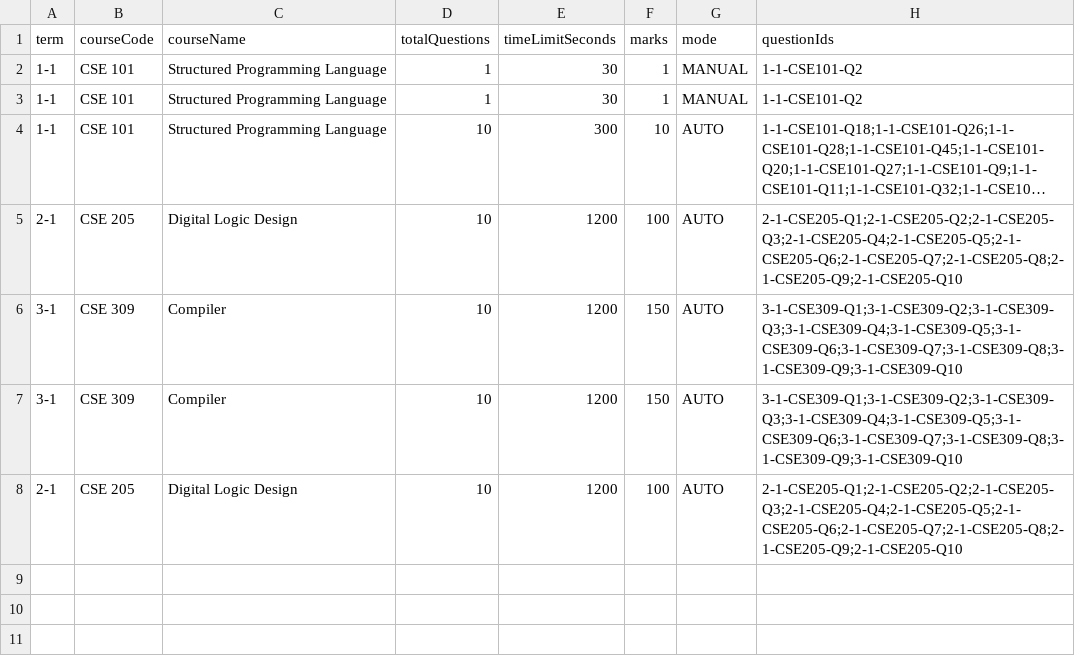
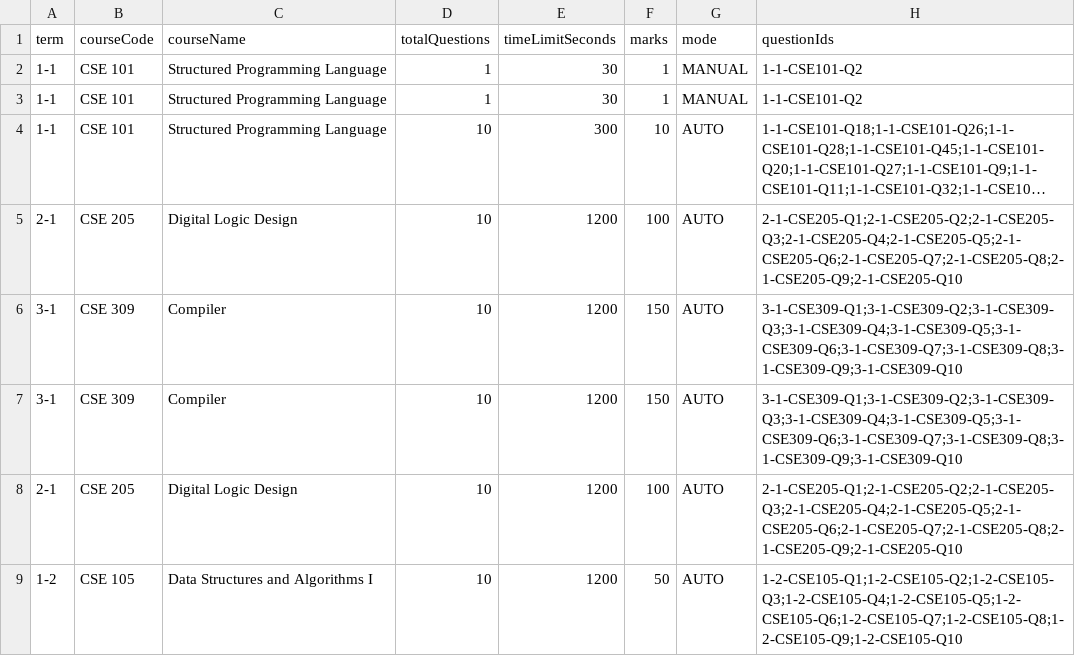
Before and after one commit to Atanu9516/javafx-Project, a CSV file: ONLINEMCQEXAM/src/main/resources/exams.csv, drawn as a sheet; long unchanged cells end in ….

```diff
--- a/ONLINEMCQEXAM/src/main/resources/exams.csv
+++ b/ONLINEMCQEXAM/src/main/resources/exams.csv
@@ -8 +8,2 @@ term,courseCode,courseName,totalQuestions,timeLimitSeconds,marks,mode,questionId
 2-1,CSE 205,Digital Logic Design,10,1200,100,AUTO,2-1-CSE205-Q1;2-1-CSE205-Q2;2-1-CSE205-Q3;2-1-CSE205-Q4;2-1-CSE205-Q5;2-1-CSE205-Q6;2-1-CSE205-Q7;2-1-CSE205-Q8;2-1-CSE205-Q9;2-1-CSE205-Q10
+1-2,CSE 105,Data Structures and Algorithms I,10,1200,50,AUTO,1-2-CSE105-Q1;1-2-CSE105-Q2;1-2-CSE105-Q3;1-2-CSE105-Q4;1-2-CSE105-Q5;1-2-CSE105-Q6;1-2-CSE105-Q7;1-2-CSE105-Q8;1-2-CSE105-Q9;1-2-CSE105-Q10
```
Also changed, not shown: ONLINEMCQEXAM/schedule.csv, ONLINEMCQEXAM/src/main/resources/com/example/onlinemcqexam/questions.csv, 1 other file.
